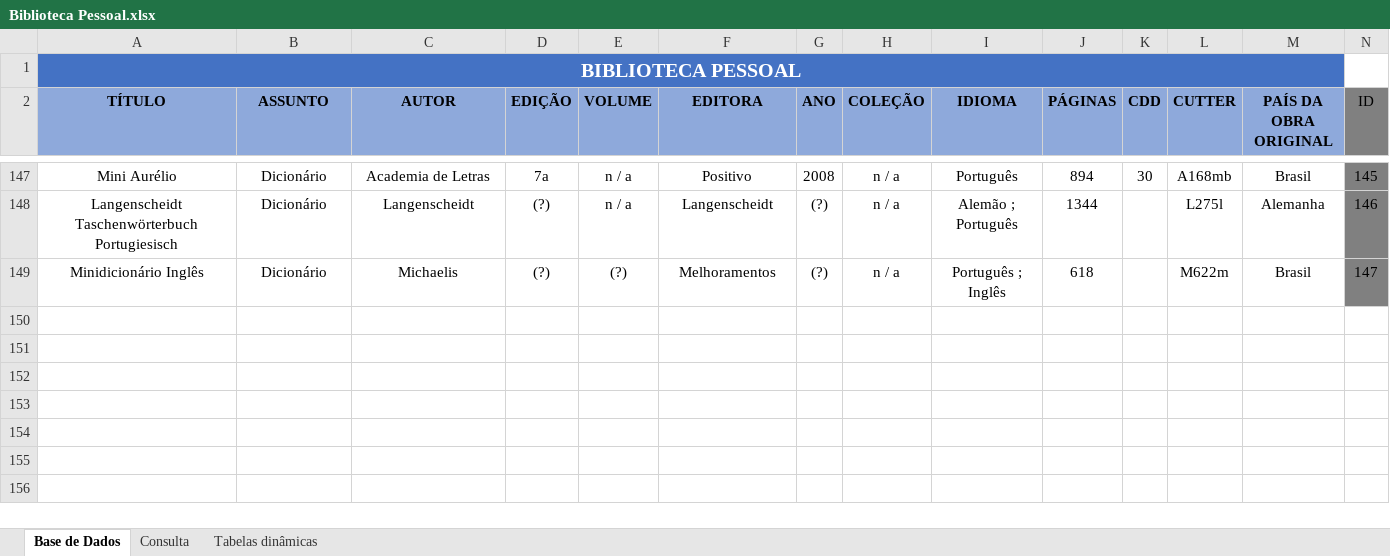
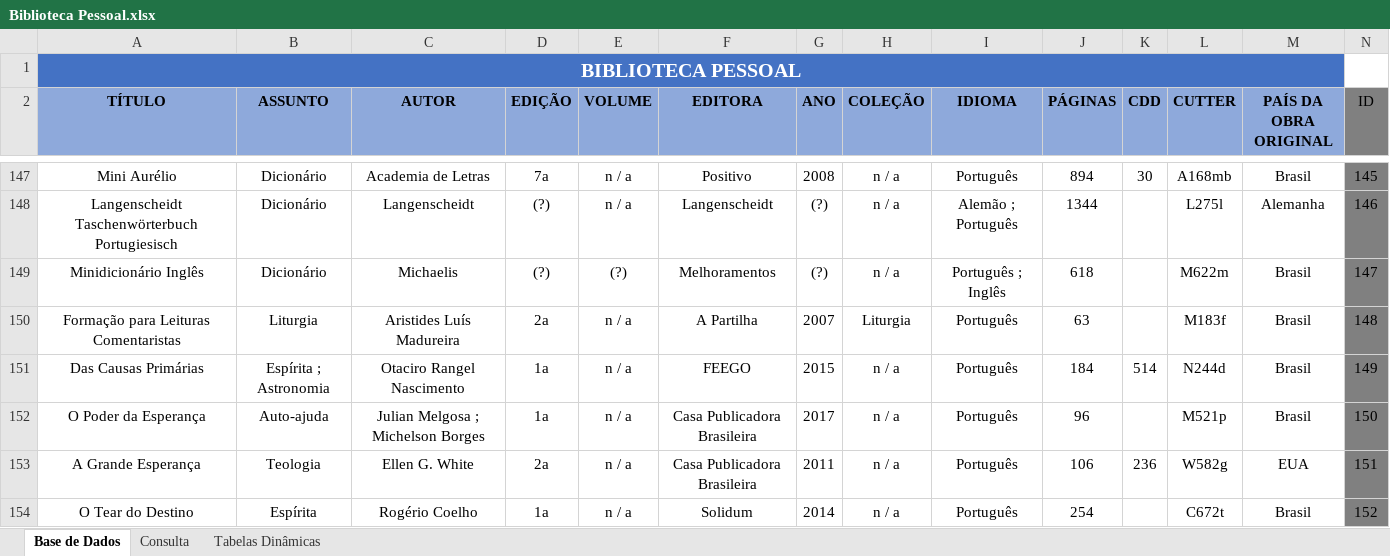
Before and after one commit to ViniciusPereira-1/Biblioteca_Pessoal, an Excel workbook: Biblioteca Pessoal.xlsx, sheet Base de Dados, drawn as a sheet; only a part is shown, gaps mark what is left out; values as stored, in another font and other column widths than the file's, no borders; conditional formats and table styles not drawn; the diff covers the shown part only; the diff names each change by its address in the sheet, - before the commit and + after, or states it on an @@ line.

```diff
--- a/Biblioteca Pessoal.xlsx (sheet Base de Dados)
+++ b/Biblioteca Pessoal.xlsx (sheet Base de Dados)
-sheet tab: Tabelas dinâmicas
+sheet tab: Tabelas Dinâmicas
+row 150: Formação para Leituras Comentaristas | Liturgia | Aristides Luís Madureira | 2a | n / a | A Partilha | 2007 | Liturgia | Português | 63 |  | M183f | Brasil | 148
+row 151: Das Causas Primárias | Espírita ; Astronomia | Otaciro Rangel Nascimento | 1a | n / a | FEEGO | 2015 | n / a | Português | 184 | 514 | N244d | Brasil | 149
+row 152: O Poder da Esperança | Auto-ajuda | Julian Melgosa ; Michelson Borges | 1a | n / a | Casa Publicadora Brasileira | 2017 | n / a | Português | 96 |  | M521p | Brasil | 150
+row 153: A Grande Esperança | Teologia | Ellen G. White | 2a | n / a | Casa Publicadora Brasileira | 2011 | n / a | Português | 106 | 236 | W582g | EUA | 151
+row 154: O Tear do Destino | Espírita | Rogério Coelho | 1a | n / a | Solidum | 2014 | n / a | Português | 254 |  | C672t | Brasil | 152
```
Also changed, not shown: 4 added rows and 10 edited cells elsewhere in this sheet, sheet Tabelas Dinâmicas, sheet Consulta, formulas that keep their value, charts or pictures.
